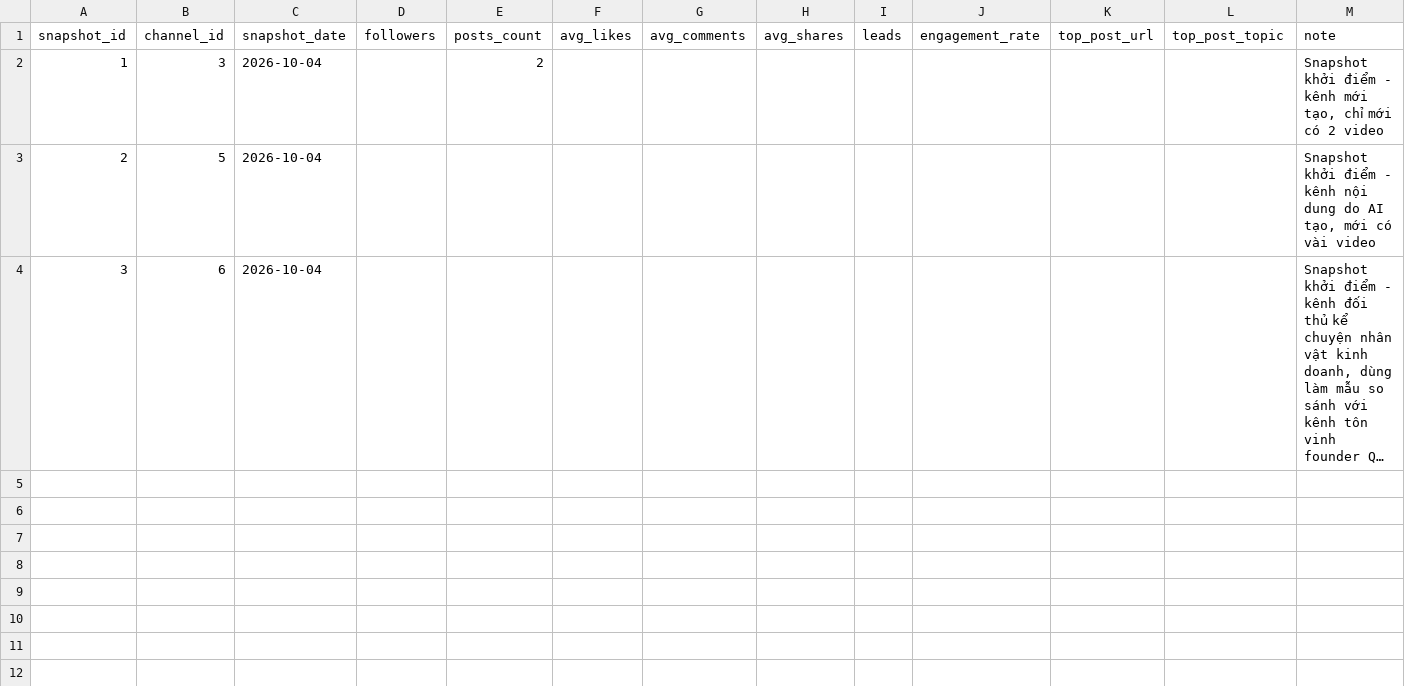
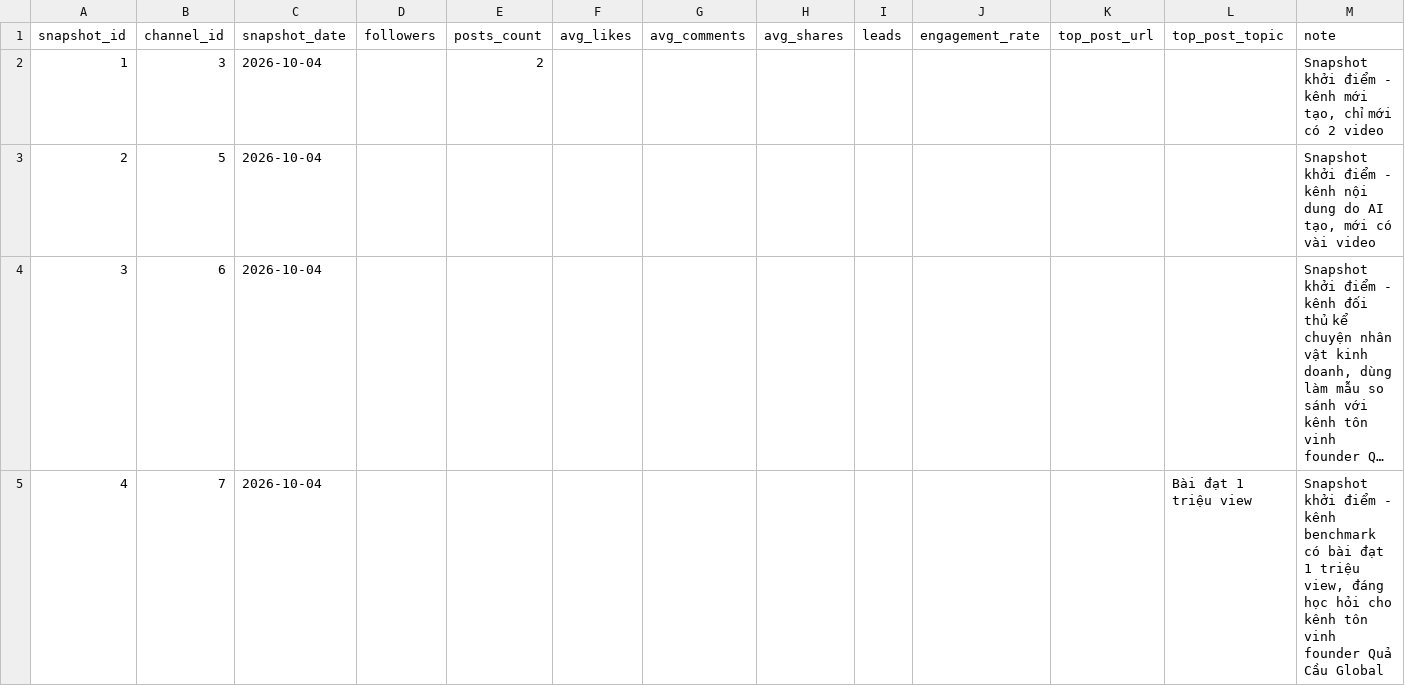
Before and after one commit to chienquacau/samples, a CSV file: channel-tracking/snapshots.csv, drawn as a sheet; long unchanged cells end in …; the diff names each change by its address in the sheet, - before the commit and + after, or states it on an @@ line.

```diff
--- a/channel-tracking/snapshots.csv
+++ b/channel-tracking/snapshots.csv
+row 5: 4 | 7 | 2026-10-04 |  |  |  |  |  |  |  |  | Bài đạt 1 triệu view | Snapshot khởi điểm - kênh benchmark có bài đạt 1 triệu view, đáng học hỏi cho kênh tôn vinh founder Quả Cầu Global
```
Also changed, not shown: channel-tracking/channels.csv.
